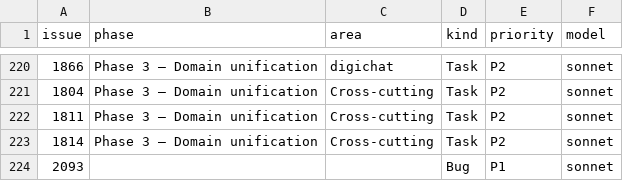
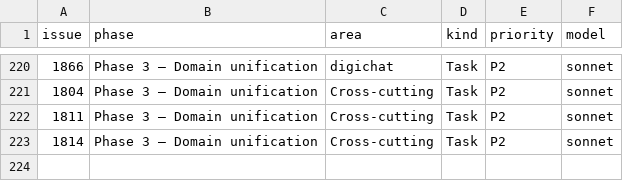
Before and after one commit to digithings-ai/digithings, a TSV file: scripts/project_fields.tsv, drawn as a sheet; only a part is shown, gaps mark what is left out.

```diff
--- a/scripts/project_fields.tsv
+++ b/scripts/project_fields.tsv
@@ -223,2 +223 @@ issue	phase	area	kind	priority	model
 1814	Phase 3 — Domain unification	Cross-cutting	Task	P2	sonnet
-2093			Bug	P1	sonnet
```
